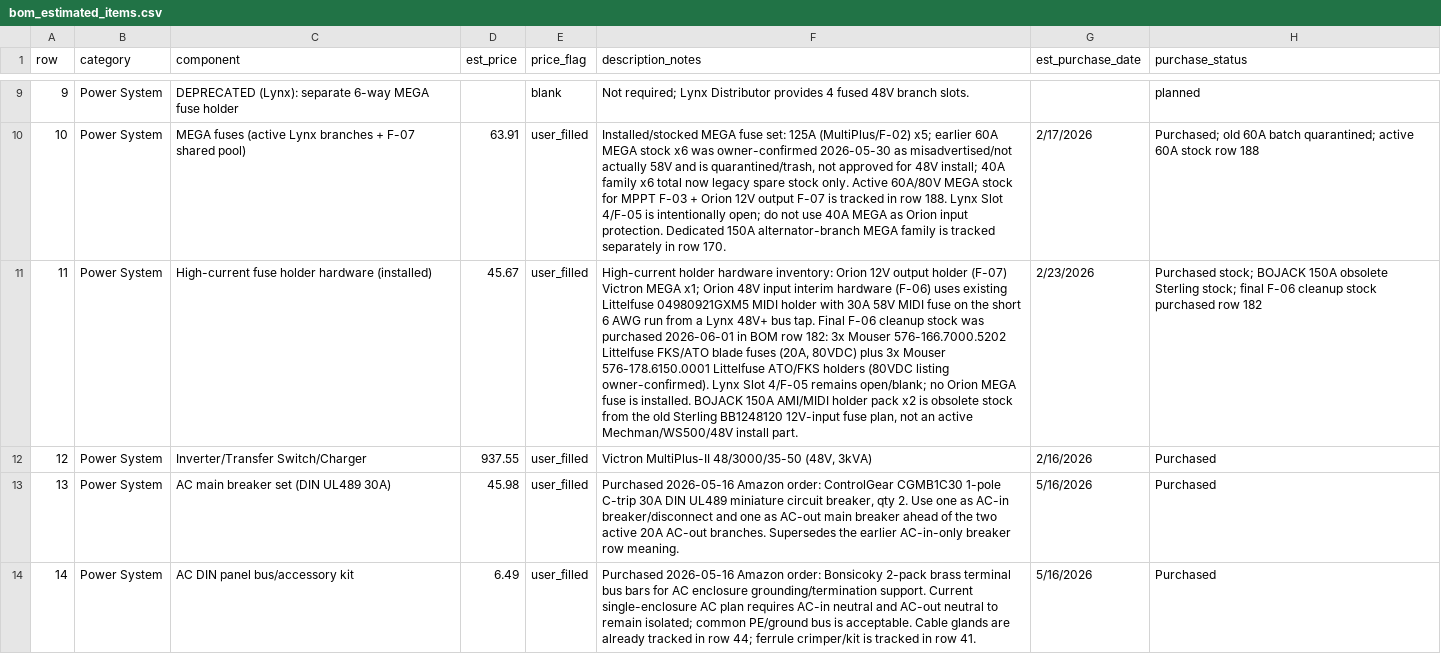
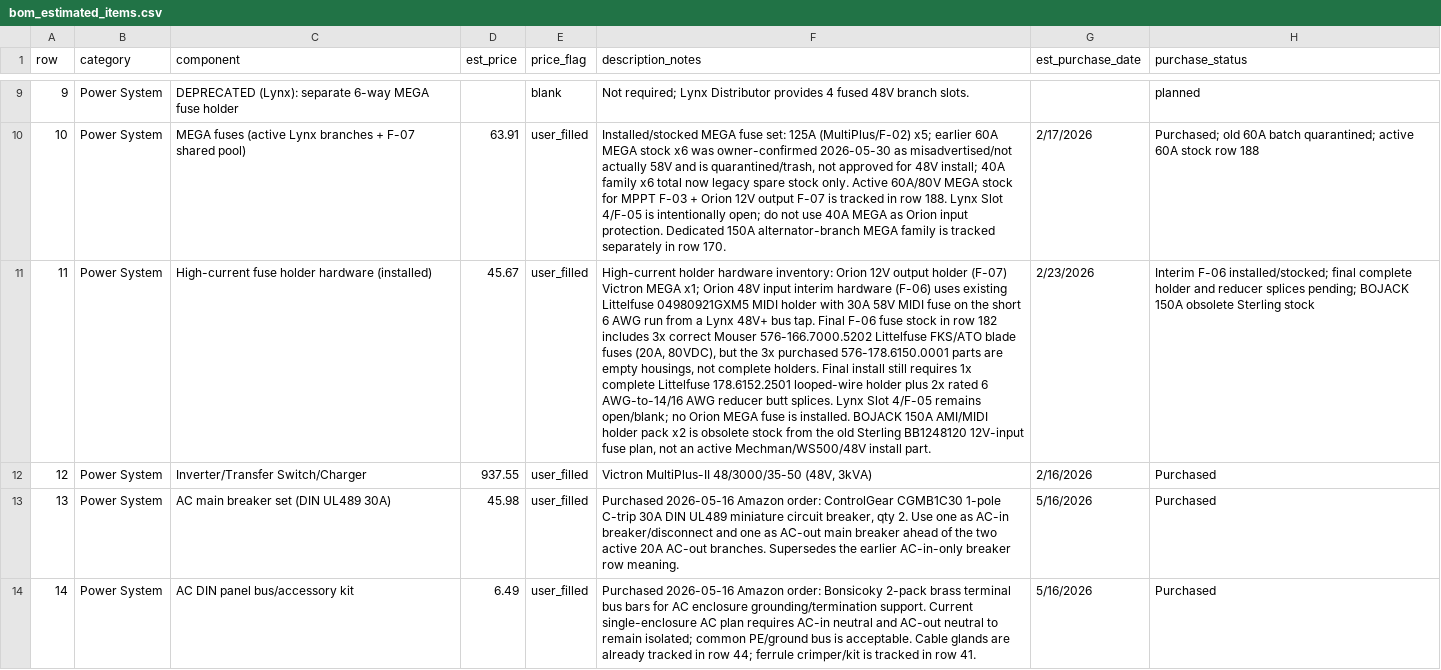
Before and after one commit to DataDaneDev/HiatusBuild, a CSV file: bom/bom_estimated_items.csv, drawn as a sheet; only a part is shown, gaps mark what is left out; the diff covers the shown part only; the diff names each change by its address in the sheet, - before the commit and + after, or states it on an @@ line.

Commit message:
Correct Orion input fuse holder plan

```diff
--- a/bom/bom_estimated_items.csv
+++ b/bom/bom_estimated_items.csv
-F11 (description_notes): …Final F-06 cleanup stock was purchased 2026-06-01 in BOM row 182: 3x Mouser 576-166.7000.5202 Littelfuse FKS/ATO blade fuses (20A, 80VDC) plus 3x Mouser 576-178.6150.0001 Littelfuse ATO/FKS holders (80VDC listing owner-confirmed). Lynx Slot…
+F11 (description_notes): …Final F-06 fuse stock in row 182 includes 3x correct Mouser 576-166.7000.5202 Littelfuse FKS/ATO blade fuses (20A, 80VDC), but the 3x purchased 576-178.6150.0001 parts are empty housings, not complete holders. Final install still requires 1x complete Littelfuse 178.6152.2501 looped-wire holder plus 2x rated 6 AWG-to-14/16 AWG reducer butt splices. Lynx Slot…
-H11 (purchase_status): Purchased stock; BOJACK 150A obsolete Sterling stock; final F-06 cleanup stock purchased row 182
+H11 (purchase_status): Interim F-06 installed/stocked; final complete holder and reducer splices pending; BOJACK 150A obsolete Sterling stock
```
Also changed, not shown: 2 edited cells elsewhere in this file, 9 other files.
